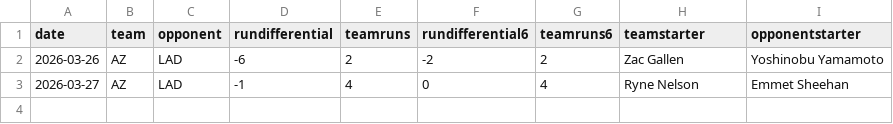
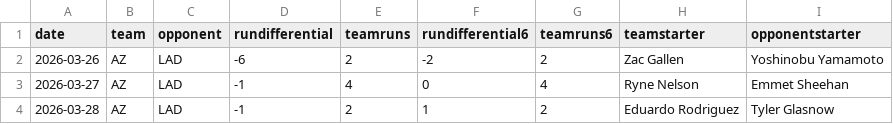
Before and after one commit to fantasy-toolz/mlb-predictions, a CSV file: data/2026/teams/AZ.csv, drawn as a sheet.

```diff
--- a/data/2026/teams/AZ.csv
+++ b/data/2026/teams/AZ.csv
@@ -3 +3,2 @@ date,team,opponent,rundifferential,teamruns,rundifferential6,teamruns6,teamstart
 2026-03-27,AZ,LAD,-1,4,0,4,Ryne Nelson,Emmet Sheehan
+2026-03-28,AZ,LAD,-1,2,1,2,Eduardo Rodriguez,Tyler Glasnow
```
Also changed, not shown: data/2026/teams/DET.csv, data/2026/teams/HOU.csv, 31 other files.
